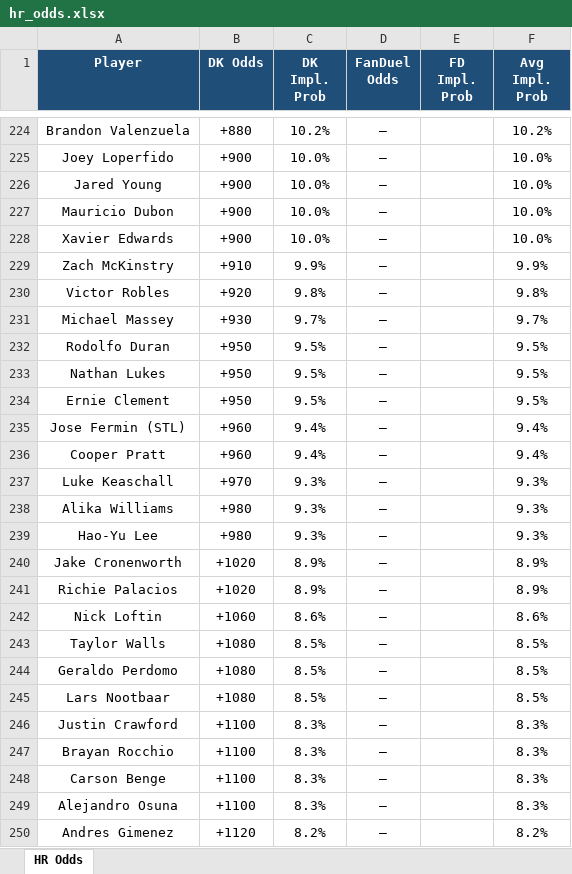
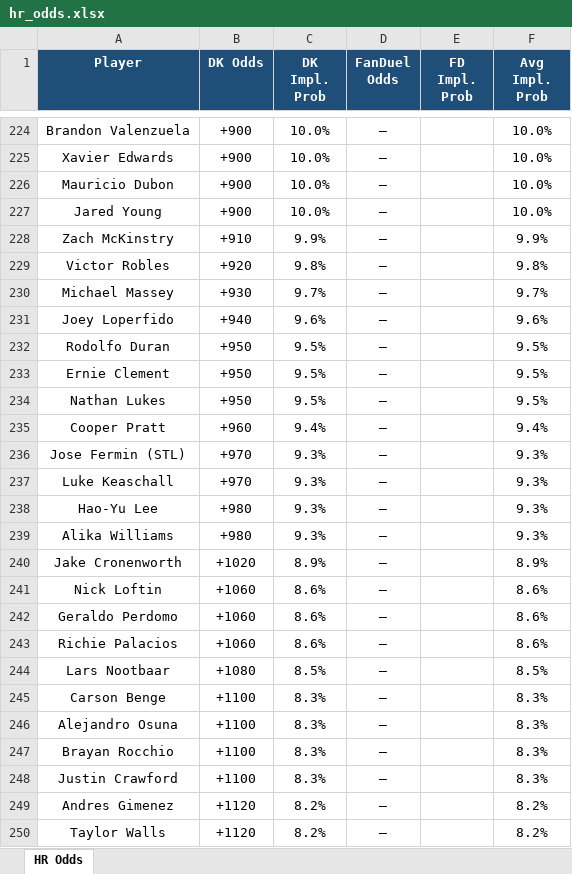
Before and after one commit to kornbergercharles-prog/HR-Odds-Scraper, an Excel workbook: hr_odds.xlsx, sheet HR Odds, drawn as a sheet; only a part is shown, gaps mark what is left out; values as stored, in another font and other column widths than the file's, no borders; removed rows and columns are numbered as before the commit, all else as after; the diff covers the shown part only; the diff names each change by its address in the sheet, - before the commit and + after, or states it on an @@ line.

```diff
--- a/hr_odds.xlsx (sheet HR Odds)
+++ b/hr_odds.xlsx (sheet HR Odds)
-B224 (DK Odds): +880
+B224 (DK Odds): +900
-C224 (DK Impl. Prob): 10.2%
+C224 (DK Impl. Prob): 10.0%
-F224 (Avg Impl. Prob): 10.2%
+F224 (Avg Impl. Prob): 10.0%
-A225 (Player): Joey Loperfido
+A225 (Player): Xavier Edwards
@@ row 227 moved to row 226: Mauricio Dubon @@
-row 228: Xavier Edwards | +900 | 10.0% | — |  | 10.0%
+row 231: Joey Loperfido | +940 | 9.6% | — |  | 9.6%
@@ row 234 moved to row 233: Ernie Clement @@
-row 235: Jose Fermin (STL) | +960 | 9.4% | — |  | 9.4%
+row 236: Jose Fermin (STL) | +970 | 9.3% | — |  | 9.3%
@@ row 239 moved to row 238: Hao-Yu Lee @@
-row 241: Richie Palacios | +1020 | 8.9% | — |  | 8.9%
-row 243: Taylor Walls | +1080 | 8.5% | — |  | 8.5%
-B242 (DK Odds): +1080
+B242 (DK Odds): +1060
-C242 (DK Impl. Prob): 8.5%
+C242 (DK Impl. Prob): 8.6%
-F242 (Avg Impl. Prob): 8.5%
+F242 (Avg Impl. Prob): 8.6%
+row 243: Richie Palacios | +1060 | 8.6% | — |  | 8.6%
@@ row 246 moved to row 248: Justin Crawford @@
+row 250: Taylor Walls | +1120 | 8.2% | — |  | 8.2%
```
Also changed, not shown: 25 added rows, 25 removed rows, 25 moved rows, 20 edited cells and cell formats elsewhere in this sheet, 2 other files.
